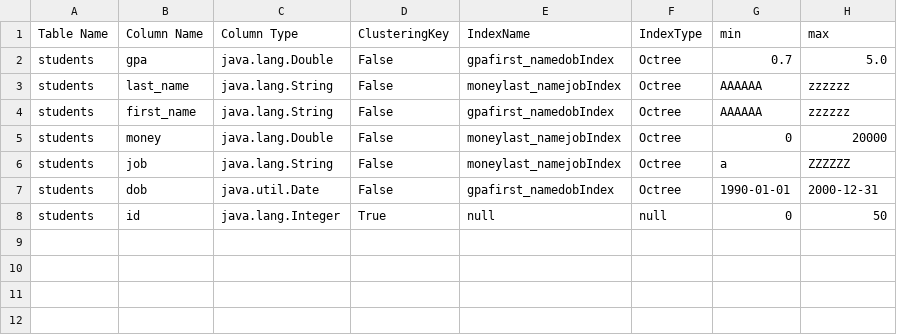
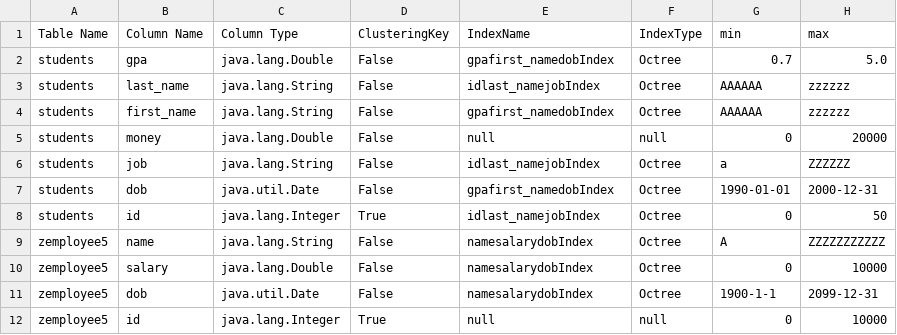
Before and after one commit to karimgamaleldin/DB2_Project, a CSV file: target/classes/metadata.csv, drawn as a sheet.

```diff
--- a/target/classes/metadata.csv
+++ b/target/classes/metadata.csv
@@ -2,7 +2,11 @@ Table Name,Column Name,Column Type,ClusteringKey,IndexName,IndexType,min,max,
 students,gpa,java.lang.Double,False,gpafirst_namedobIndex,Octree,0.7,5.0,
-students,last_name,java.lang.String,False,moneylast_namejobIndex,Octree,AAAAAA,zzzzzz,
+students,last_name,java.lang.String,False,idlast_namejobIndex,Octree,AAAAAA,zzzzzz,
 students,first_name,java.lang.String,False,gpafirst_namedobIndex,Octree,AAAAAA,zzzzzz,
-students,money,java.lang.Double,False,moneylast_namejobIndex,Octree,0,20000,
-students,job,java.lang.String,False,moneylast_namejobIndex,Octree,a,ZZZZZZ,
+students,money,java.lang.Double,False,null,null,0,20000,
+students,job,java.lang.String,False,idlast_namejobIndex,Octree,a,ZZZZZZ,
 students,dob,java.util.Date,False,gpafirst_namedobIndex,Octree,1990-01-01,2000-12-31,
-students,id,java.lang.Integer,True,null,null,0,50,
+students,id,java.lang.Integer,True,idlast_namejobIndex,Octree,0,50,
+zemployee5,name,java.lang.String,False,namesalarydobIndex,Octree,A,ZZZZZZZZZZZ,
+zemployee5,salary,java.lang.Double,False,namesalarydobIndex,Octree,0,10000,
+zemployee5,dob,java.util.Date,False,namesalarydobIndex,Octree,1900-1-1,2099-12-31,
+zemployee5,id,java.lang.Integer,True,null,null,0,10000,
```
Also changed, not shown: 39 other files.
